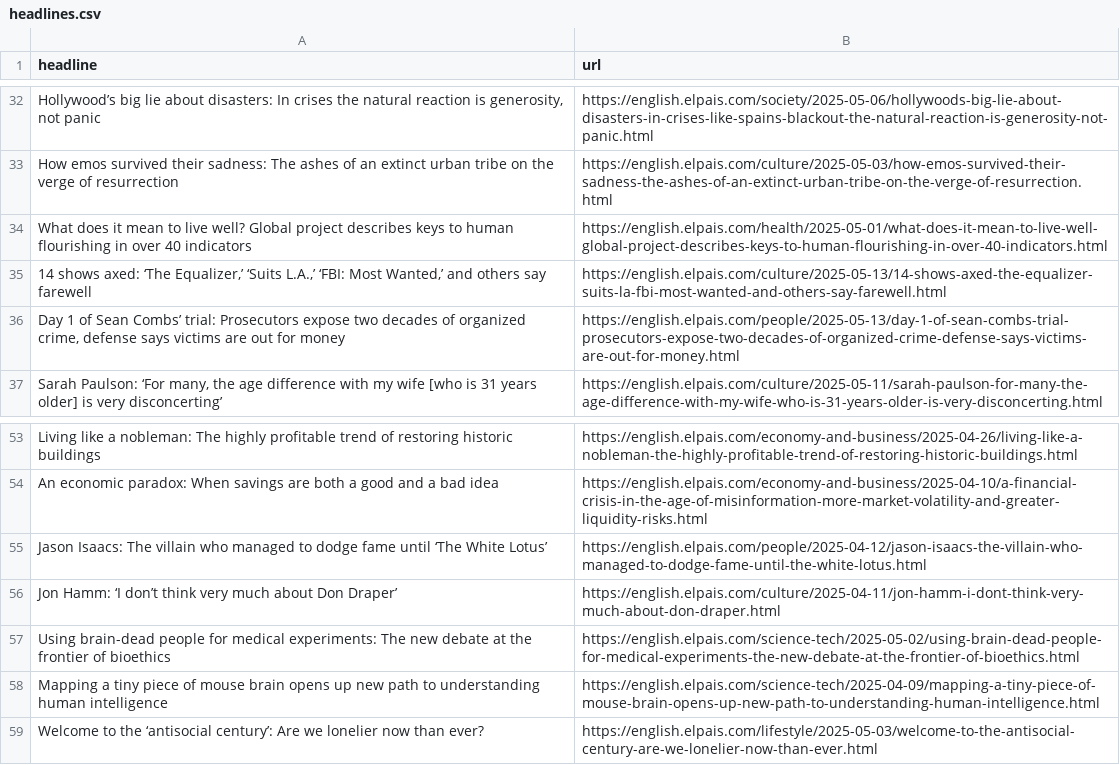
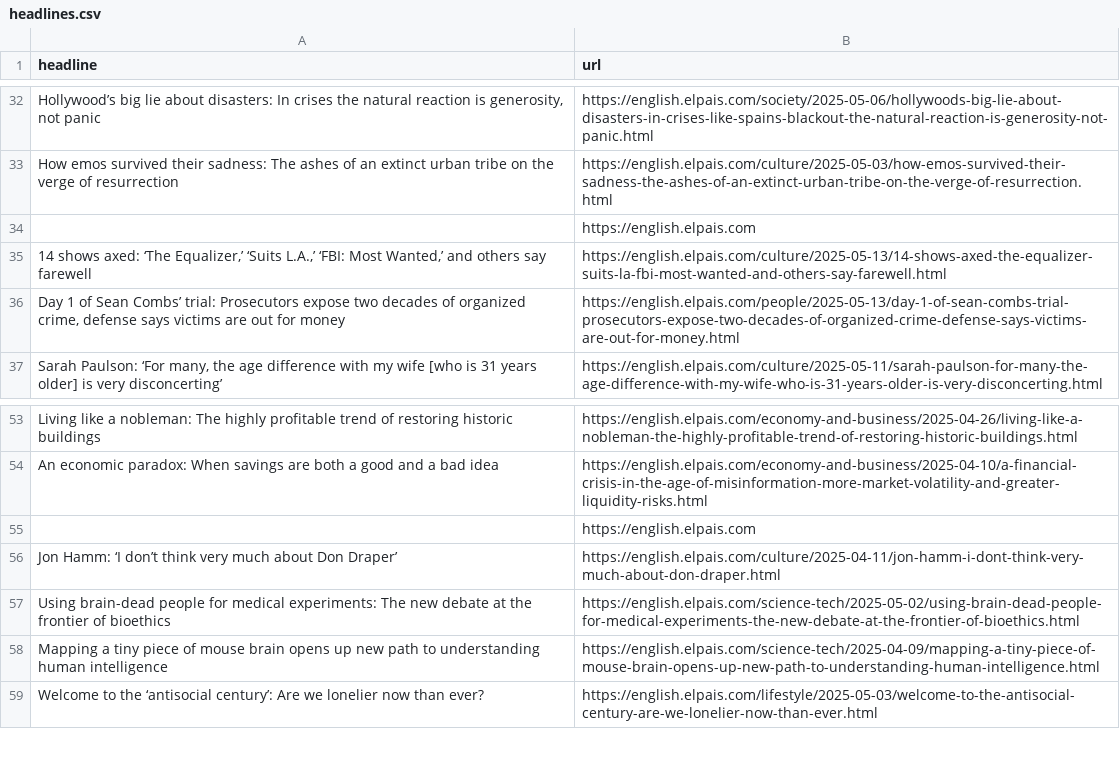
Before and after one commit to Filipe-Teles/el-pais-autoscraper, a CSV file: headlines.csv, drawn as a sheet; only a part is shown, gaps mark what is left out; removed rows and columns are numbered as before the commit, all else as after; the diff names each change by its address in the sheet, - before the commit and + after, or states it on an @@ line.

```diff
--- a/headlines.csv
+++ b/headlines.csv
-row 34: What does it mean to live well? Global project describes keys to human flourishing in over 40 indicators | https://english.elpais.com/health/2025-05-01/what-does-it-mean-to-live-well-global-project-describes-keys-to-human-flourishing-in-over-40-indicators.html
+row 34:  | https://english.elpais.com
-row 55: Jason Isaacs: The villain who managed to dodge fame until ‘The White Lotus’ | https://english.elpais.com/people/2025-04-12/jason-isaacs-the-villain-who-managed-to-dodge-fame-until-the-white-lotus.html
+row 55:  | https://english.elpais.com
```
